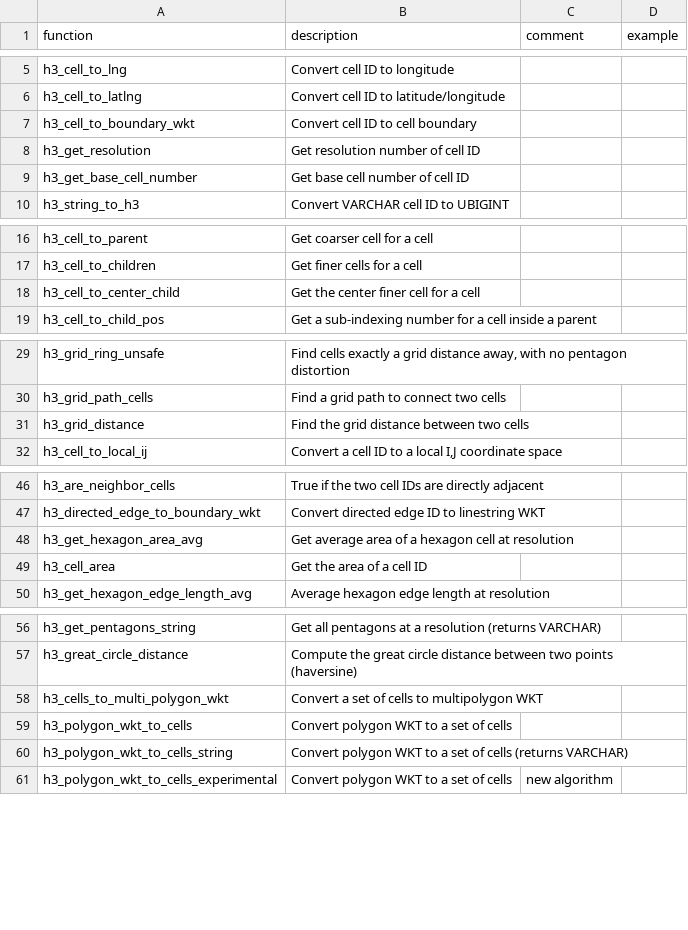
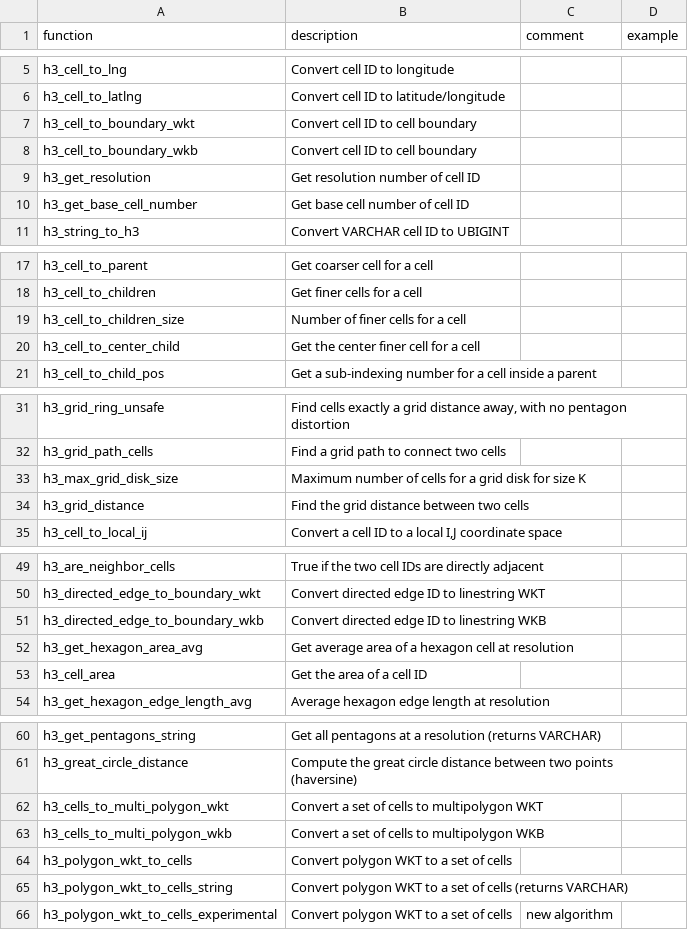
Before and after one commit to duckdb/community-extensions, a CSV file: extensions/h3/docs/function_descriptions.csv, drawn as a sheet; only a part is shown, gaps mark what is left out.

```diff
--- a/extensions/h3/docs/function_descriptions.csv
+++ b/extensions/h3/docs/function_descriptions.csv
@@ -7,2 +7,3 @@ h3_cell_to_latlng,Convert cell ID to latitude/longitude,"",""
 h3_cell_to_boundary_wkt,Convert cell ID to cell boundary,"",""
+h3_cell_to_boundary_wkb,Convert cell ID to cell boundary,"",""
 h3_get_resolution,Get resolution number of cell ID,"",""
@@ -17,2 +18,3 @@ h3_cell_to_parent,Get coarser cell for a cell,"",""
 h3_cell_to_children,Get finer cells for a cell,"",""
+h3_cell_to_children_size,Number of finer cells for a cell,"",""
 h3_cell_to_center_child,Get the center finer cell for a cell,"",""
@@ -30,2 +32,3 @@ h3_grid_ring_unsafe,"Find cells exactly a grid distance away, with no pentagon d
 h3_grid_path_cells,Find a grid path to connect two cells,"",""
+h3_max_grid_disk_size,Maximum number of cells for a grid disk for size K,"",""
 h3_grid_distance,Find the grid distance between two cells,"",""
@@ -47,2 +50,3 @@ h3_are_neighbor_cells,True if the two cell IDs are directly adjacent,"",""
 h3_directed_edge_to_boundary_wkt,Convert directed edge ID to linestring WKT,"",""
+h3_directed_edge_to_boundary_wkb,Convert directed edge ID to linestring WKB,"",""
 h3_get_hexagon_area_avg,Get average area of a hexagon cell at resolution,"",""
@@ -58,2 +62,3 @@ h3_great_circle_distance,Compute the great circle distance between two points (h
 h3_cells_to_multi_polygon_wkt,Convert a set of cells to multipolygon WKT,"",""
+h3_cells_to_multi_polygon_wkb,Convert a set of cells to multipolygon WKB,"",""
 h3_polygon_wkt_to_cells,Convert polygon WKT to a set of cells,"",""
```
Also changed, not shown: 1 other file.
